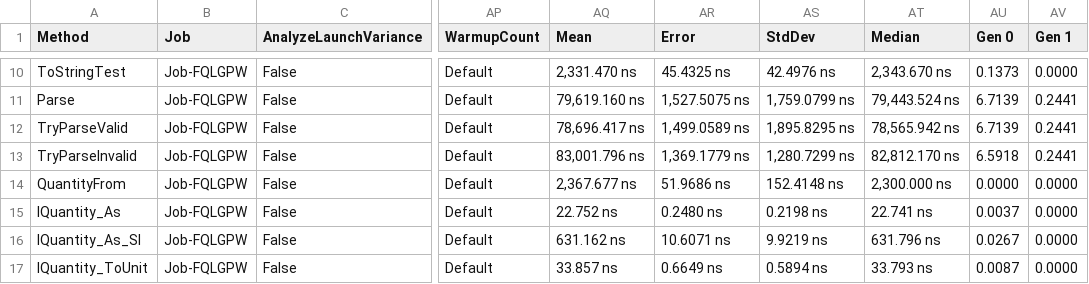
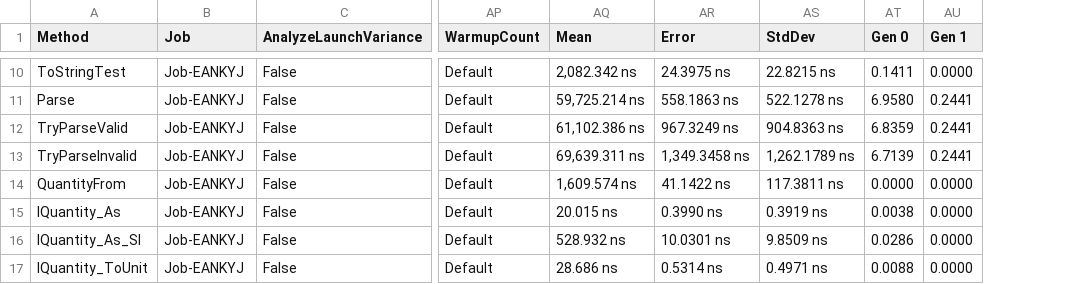
Before and after one commit to lipchev/UnitsNet-Benchmarks, a CSV file: benchmarks/netcoreapp21/results/UnitsNet.Benchmark.UnitsNetBenchmarks-report.csv, drawn as a sheet; only a part is shown, gaps mark what is left out; removed rows and columns are numbered as before the commit, all else as after; the diff covers the shown part only; the diff names each change by its address in the sheet, - before the commit and + after, or states it on an @@ line.

```diff
--- a/benchmarks/netcoreapp21/results/UnitsNet.Benchmark.UnitsNetBenchmarks-report.csv
+++ b/benchmarks/netcoreapp21/results/UnitsNet.Benchmark.UnitsNetBenchmarks-report.csv
-column AT (Median), rows 10-17: 2,343.670 ns | 79,443.524 ns | 78,565.942 ns | 82,812.170 ns | 2,300.000 ns | 22.741 ns | 631.796 ns | 33.793 ns
-B10:B17 (Job): Job-FQLGPW
+B10:B17 (Job): Job-EANKYJ
-AQ10 (Mean): 2,331.470 ns
+AQ10 (Mean): 2,082.342 ns
-AR10 (Error): 45.4325 ns
+AR10 (Error): 24.3975 ns
-AS10 (StdDev): 42.4976 ns
+AS10 (StdDev): 22.8215 ns
-AT10 (Gen 0): 0.1373
+AT10 (Gen 0): 0.1411
-AQ11 (Mean): 79,619.160 ns
+AQ11 (Mean): 59,725.214 ns
-AR11 (Error): 1,527.5075 ns
+AR11 (Error): 558.1863 ns
-AS11 (StdDev): 1,759.0799 ns
+AS11 (StdDev): 522.1278 ns
-AT11 (Gen 0): 6.7139
+AT11 (Gen 0): 6.9580
-AQ12 (Mean): 78,696.417 ns
+AQ12 (Mean): 61,102.386 ns
-AR12 (Error): 1,499.0589 ns
+AR12 (Error): 967.3249 ns
-AS12 (StdDev): 1,895.8295 ns
+AS12 (StdDev): 904.8363 ns
-AT12 (Gen 0): 6.7139
+AT12 (Gen 0): 6.8359
-AQ13 (Mean): 83,001.796 ns
+AQ13 (Mean): 69,639.311 ns
-AR13 (Error): 1,369.1779 ns
+AR13 (Error): 1,349.3458 ns
-AS13 (StdDev): 1,280.7299 ns
+AS13 (StdDev): 1,262.1789 ns
-AT13 (Gen 0): 6.5918
+AT13 (Gen 0): 6.7139
-AQ14 (Mean): 2,367.677 ns
+AQ14 (Mean): 1,609.574 ns
-AR14 (Error): 51.9686 ns
+AR14 (Error): 41.1422 ns
-AS14 (StdDev): 152.4148 ns
+AS14 (StdDev): 117.3811 ns
-AQ15 (Mean): 22.752 ns
+AQ15 (Mean): 20.015 ns
-AR15 (Error): 0.2480 ns
+AR15 (Error): 0.3990 ns
-AS15 (StdDev): 0.2198 ns
+AS15 (StdDev): 0.3919 ns
-AT15 (Gen 0): 0.0037
+AT15 (Gen 0): 0.0038
-AQ16 (Mean): 631.162 ns
+AQ16 (Mean): 528.932 ns
-AR16 (Error): 10.6071 ns
+AR16 (Error): 10.0301 ns
-AS16 (StdDev): 9.9219 ns
+AS16 (StdDev): 9.8509 ns
-AT16 (Gen 0): 0.0267
+AT16 (Gen 0): 0.0286
-AQ17 (Mean): 33.857 ns
+AQ17 (Mean): 28.686 ns
-AR17 (Error): 0.6649 ns
+AR17 (Error): 0.5314 ns
-AS17 (StdDev): 0.5894 ns
+AS17 (StdDev): 0.4971 ns
-AT17 (Gen 0): 0.0087
+AT17 (Gen 0): 0.0088
```
Also changed, not shown: 44 edited cells elsewhere in this file, 5 other files.
